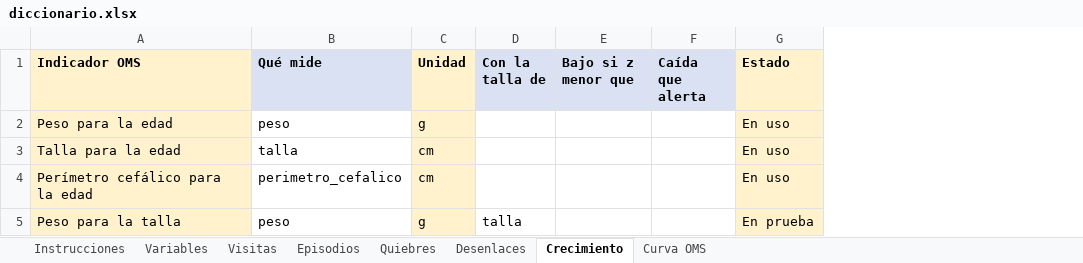
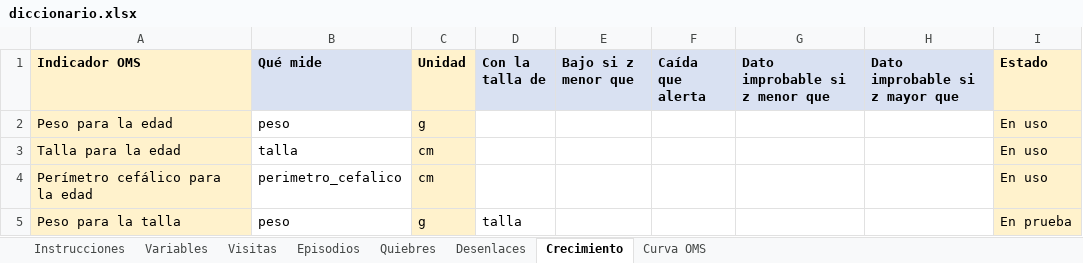
Before and after one commit to breinergonza/proyecto-maia, an Excel workbook: proyecto-codigo/nucleo/entradas/diccionario.xlsx, sheet Crecimiento, drawn as a sheet; values as stored, in another font and other column widths than the file's, no borders; the diff names each change by its address in the sheet, - before the commit and + after, or states it on an @@ line.

```diff
--- a/proyecto-codigo/nucleo/entradas/diccionario.xlsx (sheet Crecimiento)
+++ b/proyecto-codigo/nucleo/entradas/diccionario.xlsx (sheet Crecimiento)
+column G (Dato improbable si z menor que), empty
+column H (Dato improbable si z mayor que), empty
```
Also changed, not shown: sheet Desenlaces, sheet Instrucciones, sheet Variables, 12 other files.
